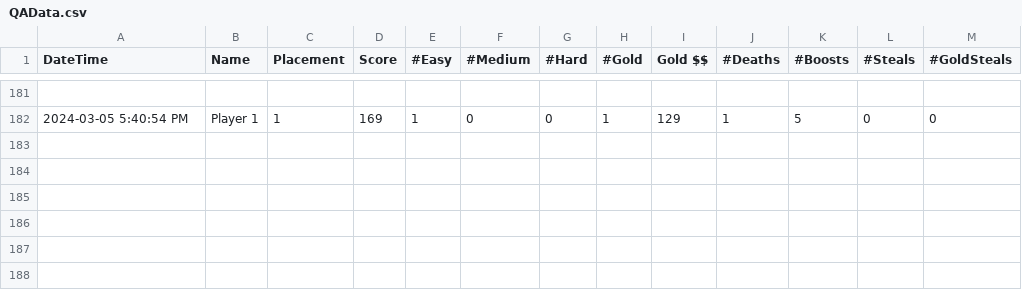
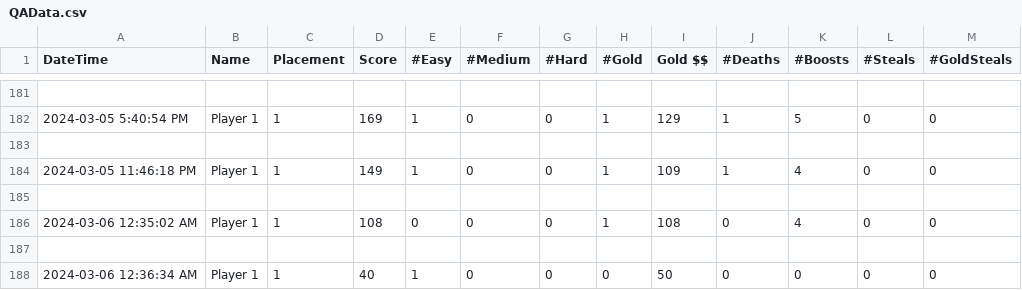
Before and after one commit to alexfish3/CapstoneYear4, a CSV file: Assets/StreamingAssets/QAData.csv, drawn as a sheet; only a part is shown, gaps mark what is left out; the diff names each change by its address in the sheet, - before the commit and + after, or states it on an @@ line.

```diff
--- a/Assets/StreamingAssets/QAData.csv
+++ b/Assets/StreamingAssets/QAData.csv
+row 183: (empty)
+row 184: 2024-03-05 11:46:18 PM | Player 1 | 1 | 149 | 1 | 0 | 0 | 1 | 109 | 1 | 4 | 0 | 0
+row 185: (empty)
+row 186: 2024-03-06 12:35:02 AM | Player 1 | 1 | 108 | 0 | 0 | 0 | 1 | 108 | 0 | 4 | 0 | 0
+row 187: (empty)
+row 188: 2024-03-06 12:36:34 AM | Player 1 | 1 | 40 | 1 | 0 | 0 | 0 | 50 | 0 | 0 | 0 | 0
```
Also changed, not shown: 14 other files.
